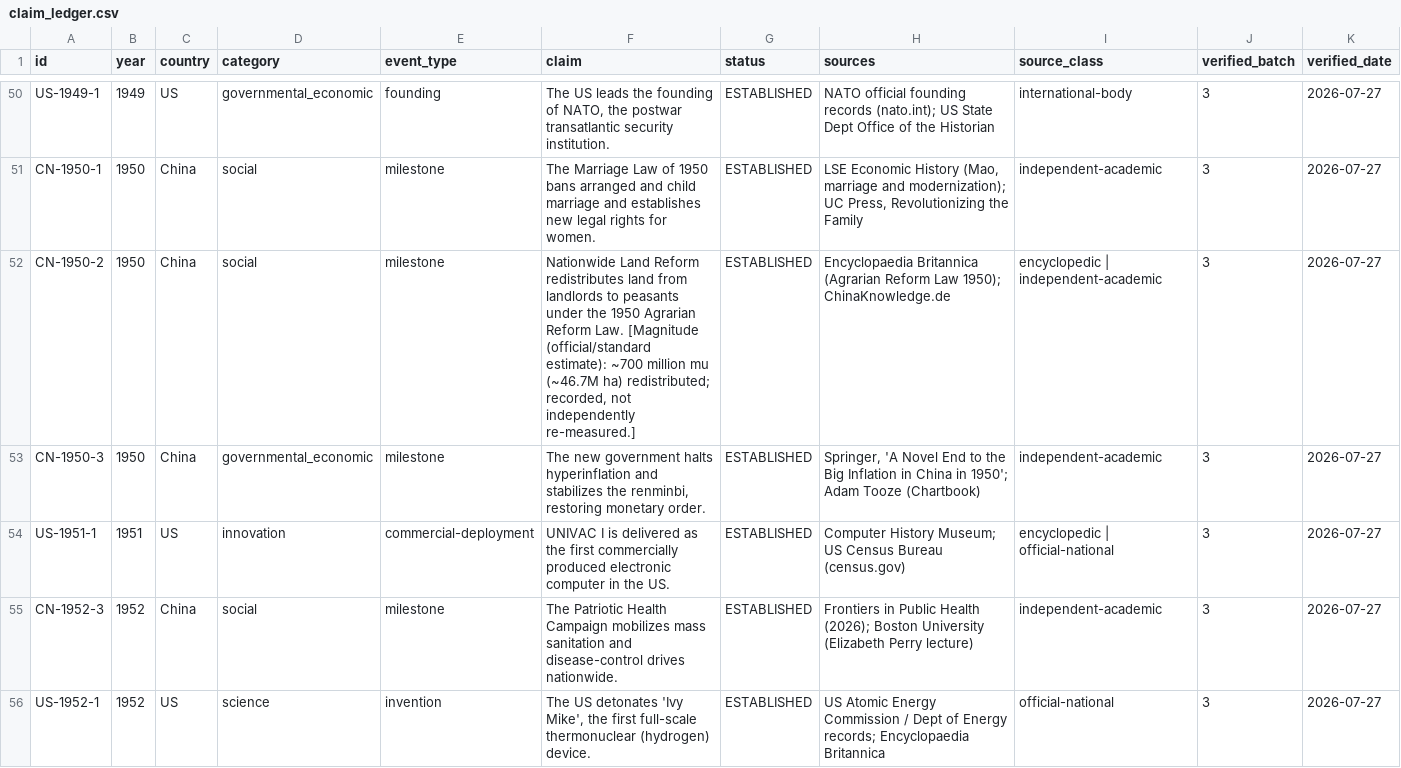
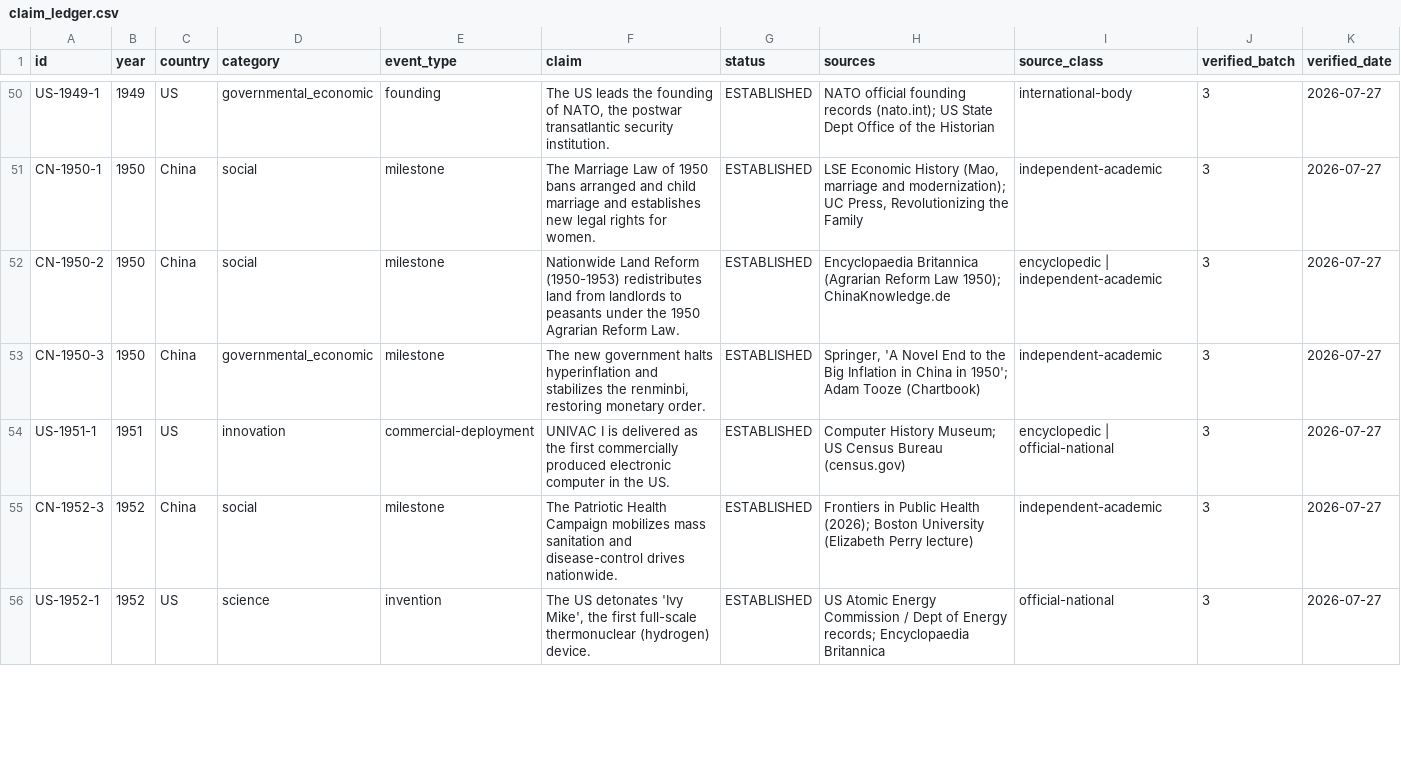
Before and after one commit to m4gr4th34/dossier-China-vs-US-001, a CSV file: claim_ledger.csv, drawn as a sheet; only a part is shown, gaps mark what is left out; the diff covers the shown part only.

```diff
--- a/claim_ledger.csv
+++ b/claim_ledger.csv
@@ -51,3 +51,3 @@ US-1949-1,1949,US,governmental_economic,founding,"The US leads the founding of N
 CN-1950-1,1950,China,social,milestone,The Marriage Law of 1950 bans arranged and child marriage and establishes new legal rights for women.,ESTABLISHED,"LSE Economic History (Mao, marriage and modernization); UC Press, Revolutionizing the Family",independent-academic,3,2026-07-27
-CN-1950-2,1950,China,social,milestone,"Nationwide Land Reform redistributes land from landlords to peasants under the 1950 Agrarian Reform Law. [Magnitude (official/standard estimate): ~700 million mu (~46.7M ha) redistributed; recorded, not independently re-measured.]",ESTABLISHED,Encyclopaedia Britannica (Agrarian Reform Law 1950); ChinaKnowledge.de,encyclopedic | independent-academic,3,2026-07-27
+CN-1950-2,1950,China,social,milestone,Nationwide Land Reform (1950-1953) redistributes land from landlords to peasants under the 1950 Agrarian Reform Law.,ESTABLISHED,Encyclopaedia Britannica (Agrarian Reform Law 1950); ChinaKnowledge.de,encyclopedic | independent-academic,3,2026-07-27
 CN-1950-3,1950,China,governmental_economic,milestone,"The new government halts hyperinflation and stabilizes the renminbi, restoring monetary order.",ESTABLISHED,"Springer, 'A Novel End to the Big Inflation in China in 1950'; Adam Tooze (Chartbook)",independent-academic,3,2026-07-27
```
Also changed, not shown: 2 added rows, 2 removed rows and 1 edited cell elsewhere in this file, data/achievements_draft.csv, 4 other files.
